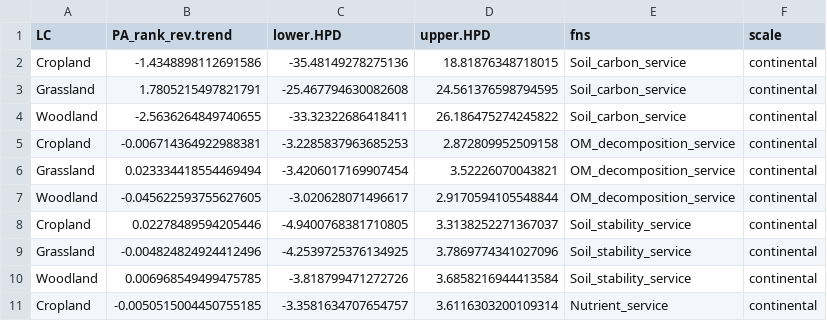
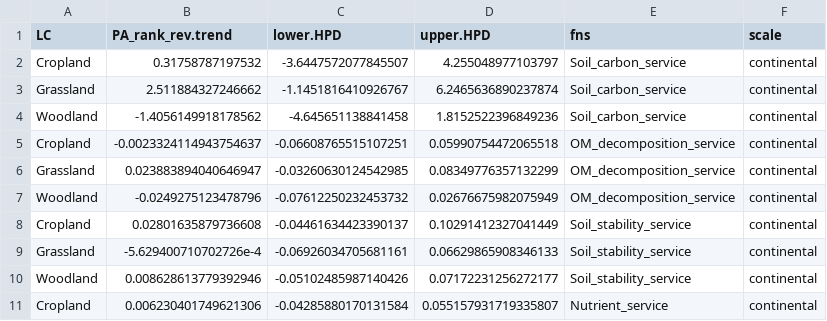
Before and after one commit to JeMaNd-r/Conservation_across_scales, a CSV file: results/PAranks_Bayesian_continental_emtrends.csv, drawn as a sheet; only a part is shown; the diff covers the shown part only.

```diff
--- a/results/PAranks_Bayesian_continental_emtrends.csv
+++ b/results/PAranks_Bayesian_continental_emtrends.csv
@@ -1,11 +1,11 @@
 LC,PA_rank_rev.trend,lower.HPD,upper.HPD,fns,scale
-Cropland,-1.4348898112691586,-35.48149278275136,18.81876348718015,Soil_carbon_service,continental
-Grassland,1.7805215497821791,-25.467794630082608,24.561376598794595,Soil_carbon_service,continental
-Woodland,-2.5636264849740655,-33.32322686418411,26.186475274245822,Soil_carbon_service,continental
-Cropland,-0.006714364922988381,-3.2285837963685253,2.872809952509158,OM_decomposition_service,continental
-Grassland,0.023334418554469494,-3.4206017169907454,3.52226070043821,OM_decomposition_service,continental
-Woodland,-0.045622593755627605,-3.020628071496617,2.9170594105548844,OM_decomposition_service,continental
-Cropland,0.02278489594205446,-4.9400768381710805,3.3138252271367037,Soil_stability_service,continental
-Grassland,-0.004824824924412496,-4.2539725376134925,3.7869774341027096,Soil_stability_service,continental
-Woodland,0.006968549499475785,-3.818799471272726,3.6858216944413584,Soil_stability_service,continental
-Cropland,-0.0050515004450755185,-3.3581634707654757,3.6116303200109314,Nutrient_service,continental
+Cropland,0.31758787197532,-3.6447572077845507,4.255048977103797,Soil_carbon_service,continental
+Grassland,2.511884327246662,-1.1451816410926767,6.2465636890237874,Soil_carbon_service,continental
+Woodland,-1.4056149918178562,-4.645651138841458,1.8152522396849236,Soil_carbon_service,continental
+Cropland,-0.0023324114943754637,-0.06608765515107251,0.05990754472065518,OM_decomposition_service,continental
+Grassland,0.023883894040646947,-0.03260630124542985,0.08349776357132299,OM_decomposition_service,continental
+Woodland,-0.0249275123478796,-0.07612250232453732,0.02676675982075949,OM_decomposition_service,continental
+Cropland,0.02801635879736608,-0.04461634423390137,0.10291412327041449,Soil_stability_service,continental
+Grassland,-5.629400710702726e-4,-0.06926034705681161,0.06629865908346133,Soil_stability_service,continental
+Woodland,0.008628613779392946,-0.05102485987140426,0.07172231256272177,Soil_stability_service,continental
+Cropland,0.006230401749621306,-0.04285880170131584,0.055157931719335807,Nutrient_service,continental
```
Also changed, not shown: 159 edited cells elsewhere in this file, figures/Results_slope_BayesianTrends_allScales.csv, figures/Results_slope_BayesianTrends_allScales_grouped.csv, 8 other files.
